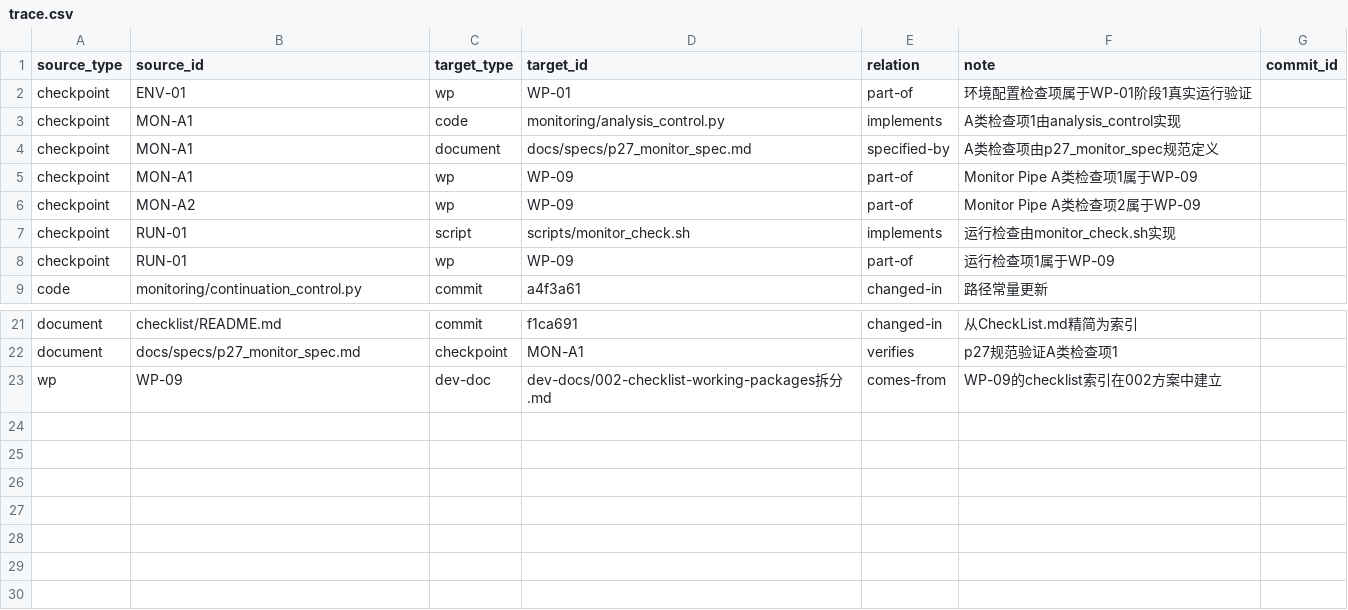
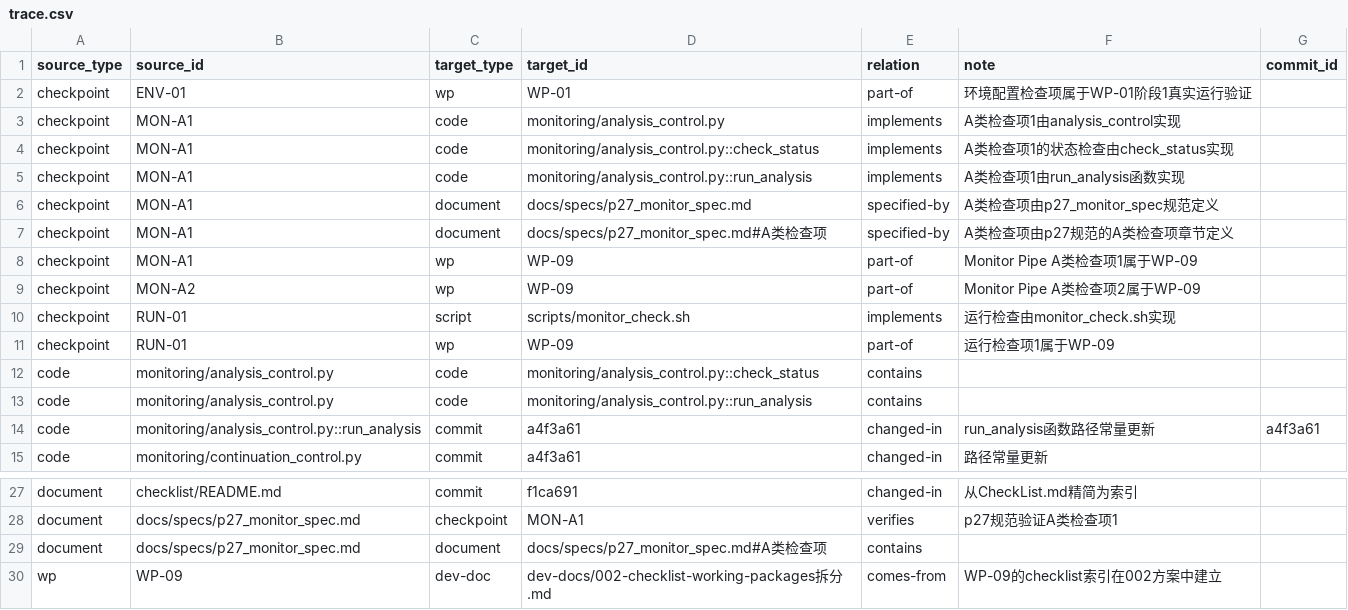
Before and after one commit to math-fournity/AI-Math-Competition-Problem-Solving-System, a CSV file: trace.csv, drawn as a sheet; only a part is shown, gaps mark what is left out; the diff names each change by its address in the sheet, - before the commit and + after, or states it on an @@ line.

```diff
--- a/trace.csv
+++ b/trace.csv
+row 4: checkpoint | MON-A1 | code | monitoring/analysis_control.py::check_status | implements | A类检查项1的状态检查由check_status实现
+row 5: checkpoint | MON-A1 | code | monitoring/analysis_control.py::run_analysis | implements | A类检查项1由run_analysis函数实现
+row 7: checkpoint | MON-A1 | document | docs/specs/p27_monitor_spec.md#A类检查项 | specified-by | A类检查项由p27规范的A类检查项章节定义
+row 12: code | monitoring/analysis_control.py | code | monitoring/analysis_control.py::check_status | contains
+row 13: code | monitoring/analysis_control.py | code | monitoring/analysis_control.py::run_analysis | contains
+row 14: code | monitoring/analysis_control.py::run_analysis | commit | a4f3a61 | changed-in | run_analysis函数路径常量更新 | a4f3a61
+row 29: document | docs/specs/p27_monitor_spec.md | document | docs/specs/p27_monitor_spec.md#A类检查项 | contains
```
Also changed, not shown: 1 other file.
